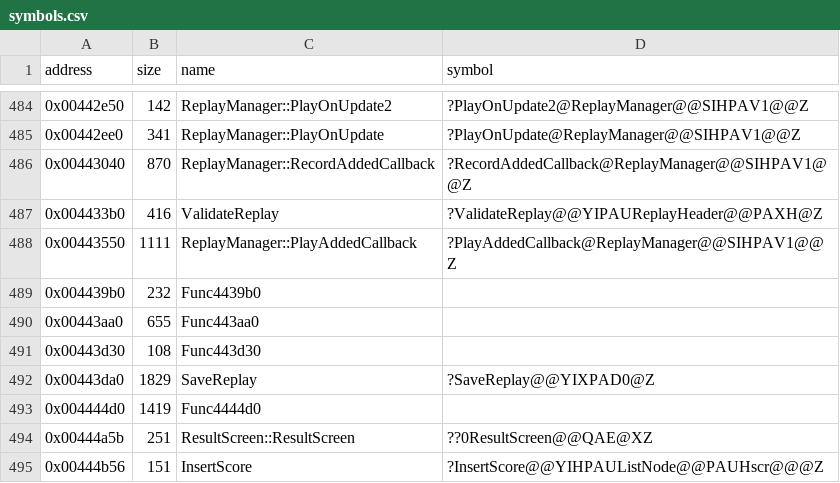
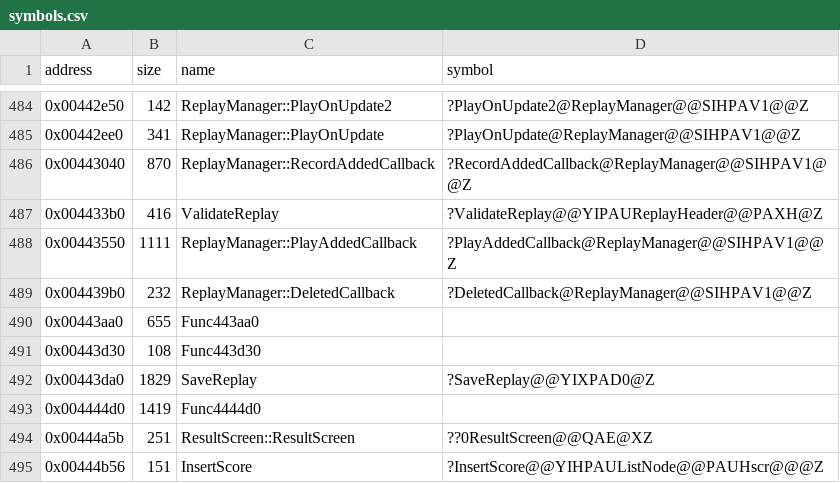
Before and after one commit to Cirno-Labs/th07, a CSV file: config/symbols.csv, drawn as a sheet; only a part is shown, gaps mark what is left out.

Commit message:
Decompile DeletedCallback (0x4439b0)
th06's, also removing the recording's second update element and
freeing unk_40.

```diff
--- a/config/symbols.csv
+++ b/config/symbols.csv
@@ -488,3 +488,3 @@ address,size,name,symbol
 0x00443550,1111,ReplayManager::PlayAddedCallback,?PlayAddedCallback@ReplayManager@@SIHPAV1@@Z
-0x004439b0,232,Func4439b0,
+0x004439b0,232,ReplayManager::DeletedCallback,?DeletedCallback@ReplayManager@@SIHPAV1@@Z
 0x00443aa0,655,Func443aa0,
```
Also changed, not shown: 3 other files.
